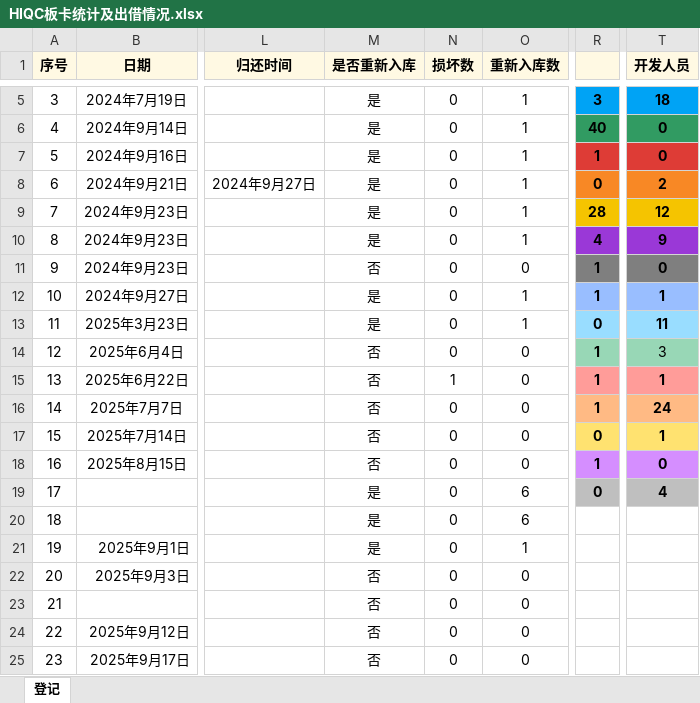
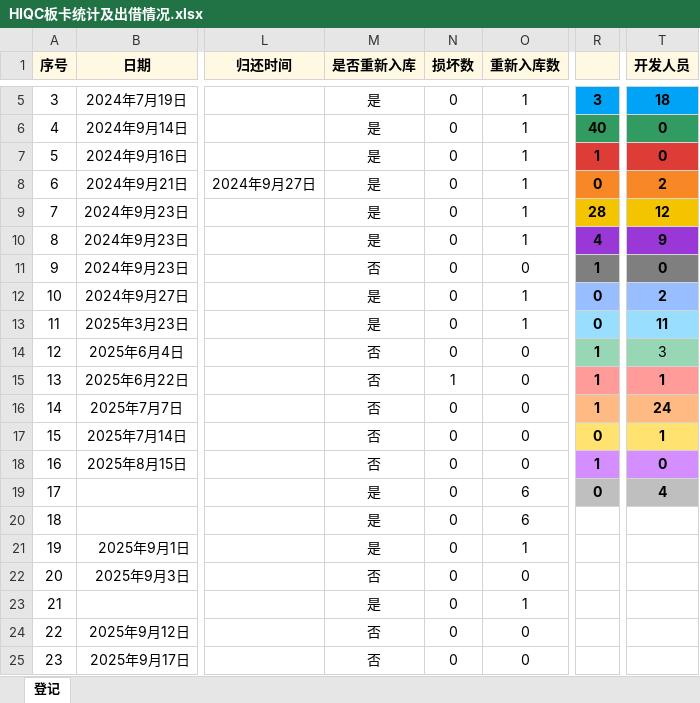
Before and after one commit to bingzeye/719Management, an Excel workbook: DeviceManagement/HIQC板卡统计及出借情况.xlsx, sheet 登记, drawn as a sheet; only a part is shown, gaps mark what is left out; values as stored, in another font and other column widths than the file's, no borders; the diff names each change by its address in the sheet, - before the commit and + after, or states it on an @@ line.

Commit message:
Board File Update on 10.15

```diff
--- a/DeviceManagement/HIQC板卡统计及出借情况.xlsx (sheet 登记)
+++ b/DeviceManagement/HIQC板卡统计及出借情况.xlsx (sheet 登记)
-R12: 1
+R12: 0
-T12 (开发人员): 1
+T12 (开发人员): 2
-M23 (是否重新入库): 否
+M23 (是否重新入库): 是
-O23 (重新入库数): 0
+O23 (重新入库数): 1
```
